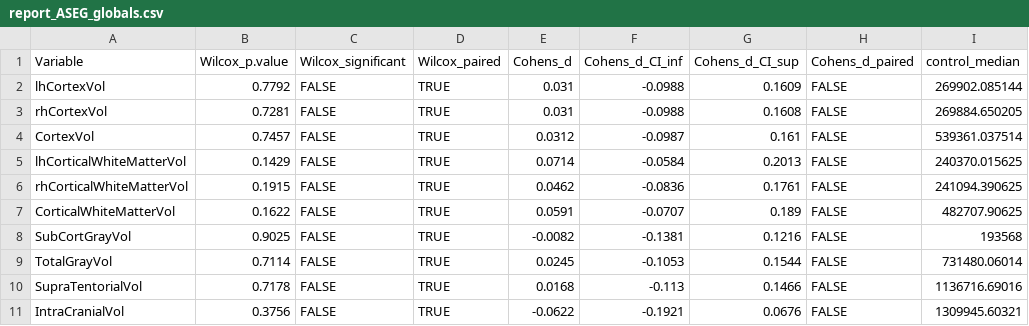
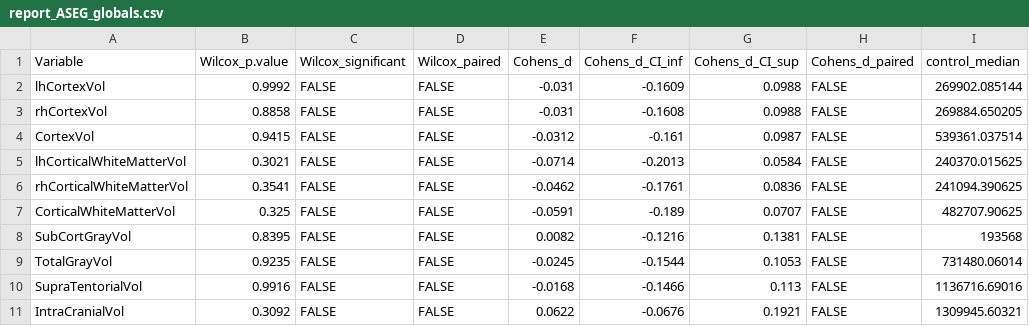
Before and after one commit to mateuszwilczek/cc-abide, a CSV file: results/report_ASEG_globals.csv, drawn as a sheet; only a part is shown; the diff names each change by its address in the sheet, - before the commit and + after, or states it on an @@ line.

```diff
--- a/results/report_ASEG_globals.csv
+++ b/results/report_ASEG_globals.csv
-B2 (Wilcox_p.value): 0.7792
+B2 (Wilcox_p.value): 0.9992
-D2:D11 (Wilcox_paired): TRUE
+D2:D11 (Wilcox_paired): FALSE
-E2:E3 (Cohens_d): 0.031
+E2:E3 (Cohens_d): -0.031
-F2 (Cohens_d_CI_inf): -0.0988
+F2 (Cohens_d_CI_inf): -0.1609
-G2 (Cohens_d_CI_sup): 0.1609
+G2 (Cohens_d_CI_sup): 0.0988
-B3 (Wilcox_p.value): 0.7281
+B3 (Wilcox_p.value): 0.8858
-F3 (Cohens_d_CI_inf): -0.0988
+F3 (Cohens_d_CI_inf): -0.1608
-G3 (Cohens_d_CI_sup): 0.1608
+G3 (Cohens_d_CI_sup): 0.0988
-B4 (Wilcox_p.value): 0.7457
+B4 (Wilcox_p.value): 0.9415
-E4 (Cohens_d): 0.0312
+E4 (Cohens_d): -0.0312
-F4 (Cohens_d_CI_inf): -0.0987
+F4 (Cohens_d_CI_inf): -0.161
-G4 (Cohens_d_CI_sup): 0.161
+G4 (Cohens_d_CI_sup): 0.0987
-B5 (Wilcox_p.value): 0.1429
+B5 (Wilcox_p.value): 0.3021
-E5 (Cohens_d): 0.0714
+E5 (Cohens_d): -0.0714
-F5 (Cohens_d_CI_inf): -0.0584
+F5 (Cohens_d_CI_inf): -0.2013
-G5 (Cohens_d_CI_sup): 0.2013
+G5 (Cohens_d_CI_sup): 0.0584
-B6 (Wilcox_p.value): 0.1915
+B6 (Wilcox_p.value): 0.3541
-E6 (Cohens_d): 0.0462
+E6 (Cohens_d): -0.0462
-F6 (Cohens_d_CI_inf): -0.0836
+F6 (Cohens_d_CI_inf): -0.1761
-G6 (Cohens_d_CI_sup): 0.1761
+G6 (Cohens_d_CI_sup): 0.0836
-B7 (Wilcox_p.value): 0.1622
+B7 (Wilcox_p.value): 0.325
-E7 (Cohens_d): 0.0591
+E7 (Cohens_d): -0.0591
-F7 (Cohens_d_CI_inf): -0.0707
+F7 (Cohens_d_CI_inf): -0.189
-G7 (Cohens_d_CI_sup): 0.189
+G7 (Cohens_d_CI_sup): 0.0707
-B8 (Wilcox_p.value): 0.9025
+B8 (Wilcox_p.value): 0.8395
-E8 (Cohens_d): -0.0082
+E8 (Cohens_d): 0.0082
-F8 (Cohens_d_CI_inf): -0.1381
+F8 (Cohens_d_CI_inf): -0.1216
-G8 (Cohens_d_CI_sup): 0.1216
+G8 (Cohens_d_CI_sup): 0.1381
-B9 (Wilcox_p.value): 0.7114
+B9 (Wilcox_p.value): 0.9235
-E9 (Cohens_d): 0.0245
+E9 (Cohens_d): -0.0245
-F9 (Cohens_d_CI_inf): -0.1053
+F9 (Cohens_d_CI_inf): -0.1544
-G9 (Cohens_d_CI_sup): 0.1544
+G9 (Cohens_d_CI_sup): 0.1053
-B10 (Wilcox_p.value): 0.7178
+B10 (Wilcox_p.value): 0.9916
-E10 (Cohens_d): 0.0168
+E10 (Cohens_d): -0.0168
-F10 (Cohens_d_CI_inf): -0.113
+F10 (Cohens_d_CI_inf): -0.1466
-G10 (Cohens_d_CI_sup): 0.1466
+G10 (Cohens_d_CI_sup): 0.113
-B11 (Wilcox_p.value): 0.3756
+B11 (Wilcox_p.value): 0.3092
-E11 (Cohens_d): -0.0622
+E11 (Cohens_d): 0.0622
-F11 (Cohens_d_CI_inf): -0.1921
+F11 (Cohens_d_CI_inf): -0.0676
-G11 (Cohens_d_CI_sup): 0.0676
+G11 (Cohens_d_CI_sup): 0.1921
```
Also changed, not shown: results/report.csv, results/report_ASEG_structures.csv, 32 other files.
